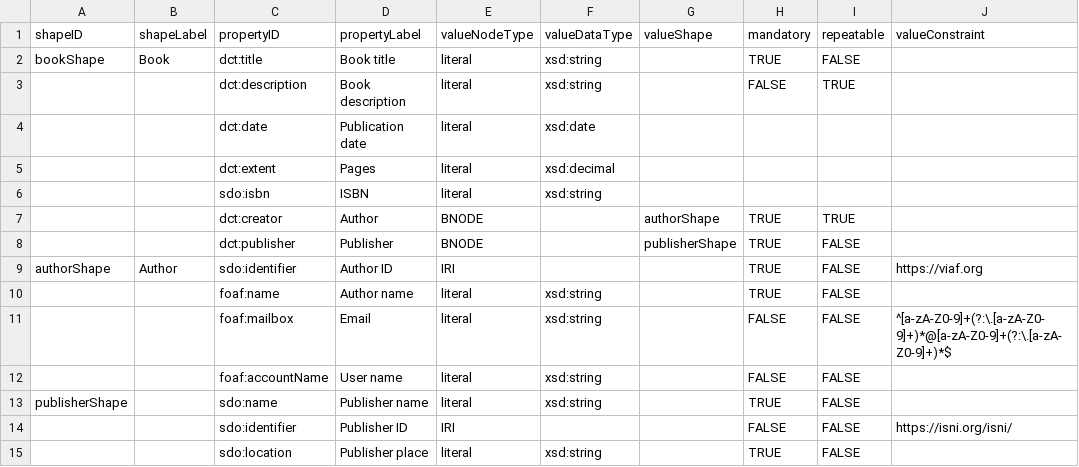
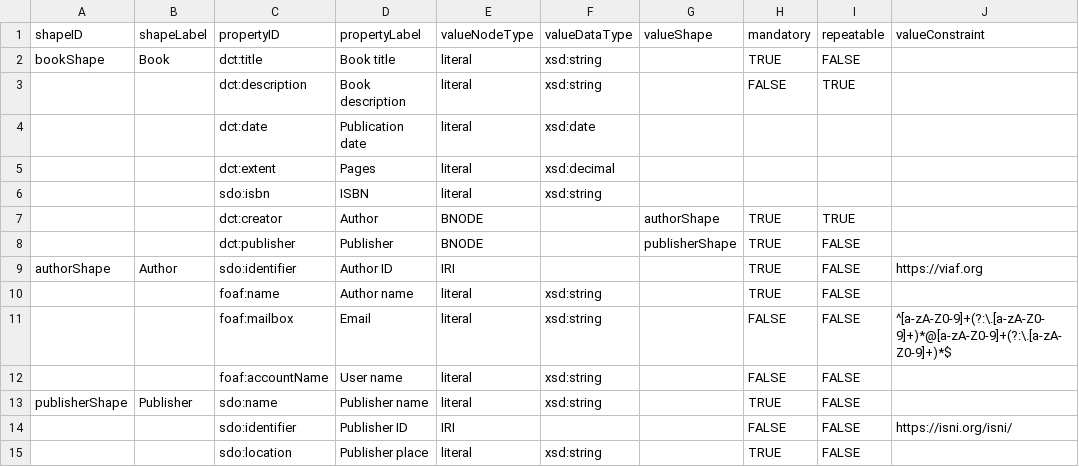
Before and after one commit to dcmi/dctap, a CSV file: examples/simple-book-2/simpleBook2RDF.csv, drawn as a sheet; only a part is shown; the diff names each change by its address in the sheet, - before the commit and + after, or states it on an @@ line.

Commit message:
added publisher label

```diff
--- a/examples/simple-book-2/simpleBook2RDF.csv
+++ b/examples/simple-book-2/simpleBook2RDF.csv
-B13 (shapeLabel): (empty)
+B13 (shapeLabel): Publisher
```
